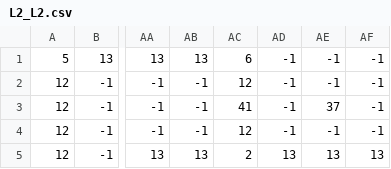
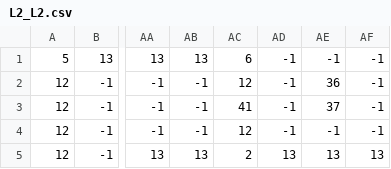
Before and after one commit to pongtato/SP3, a CSV file: GameProject/Base/Image/Maps/L2_L2.csv, drawn as a sheet; only a part is shown, gaps mark what is left out; the diff names each change by its address in the sheet, - before the commit and + after, or states it on an @@ line.

```diff
--- a/GameProject/Base/Image/Maps/L2_L2.csv
+++ b/GameProject/Base/Image/Maps/L2_L2.csv
-AE2: -1
+AE2: 36
```
Also changed, not shown: GameProject/Base/Image/Maps/L3_L2.csv, 23 other files.
